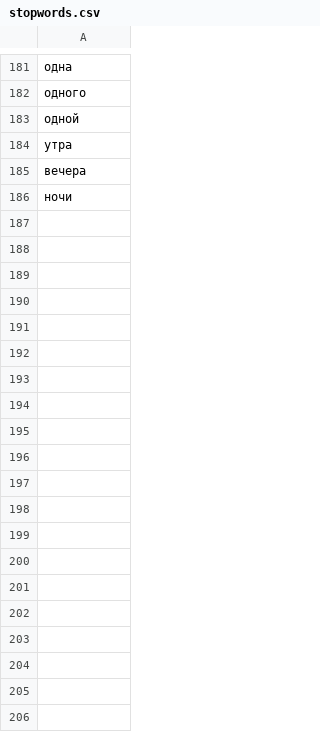
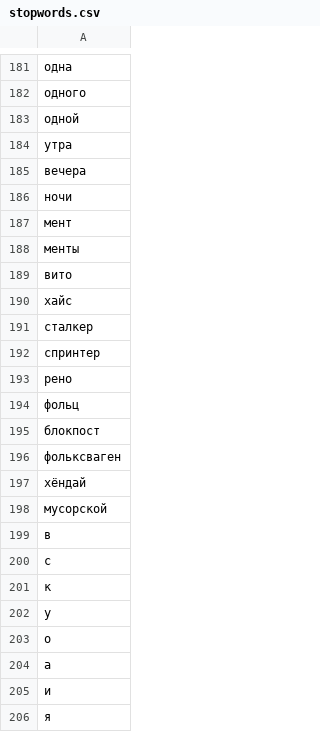
Before and after one commit to jin10r/debug, a CSV file: postgres/data/stopwords.csv, drawn as a sheet; only a part is shown, gaps mark what is left out; the diff names each change by its address in the sheet, - before the commit and + after, or states it on an @@ line.

```diff
--- a/postgres/data/stopwords.csv
+++ b/postgres/data/stopwords.csv
+row 187: мент
+row 188: менты
+row 189: вито
+row 190: хайс
+row 191: сталкер
+row 192: спринтер
+row 193: рено
+row 194: фольц
+row 195: блокпост
+row 196: фольксваген
+row 197: хёндай
+row 198: мусорской
+row 199: в
+row 200: с
+row 201: к
+row 202: у
+row 203: о
+row 204: а
+row 205: и
+row 206: я
```
Also changed, not shown: 3 other files.
